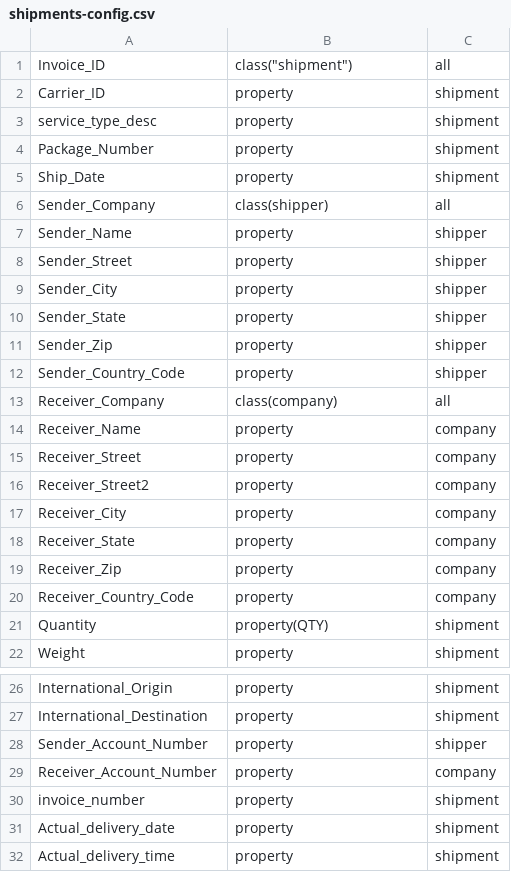
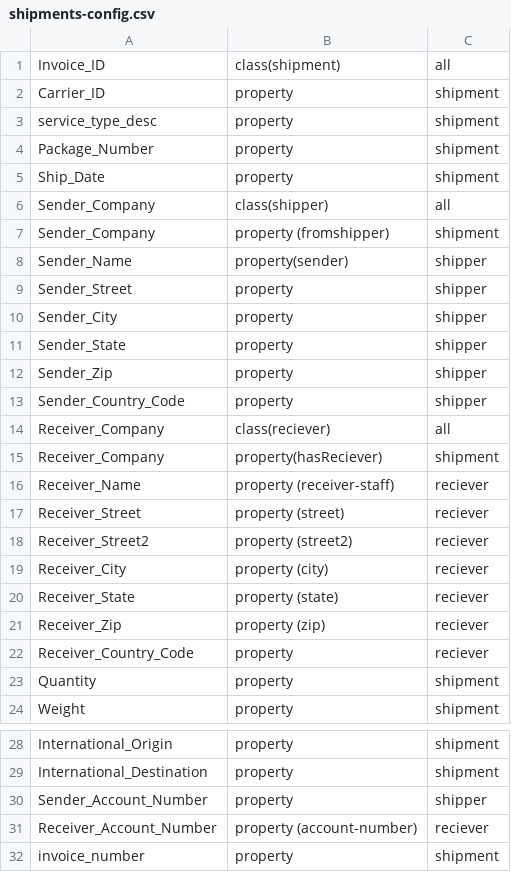
Before and after one commit to notruthless/csv2rdf, a CSV file: shipments-config.csv, drawn as a sheet; only a part is shown, gaps mark what is left out; the shorter side is filled out with more unchanged rows.

```diff
--- a/shipments-config.csv
+++ b/shipments-config.csv
@@ -1,2 +1,2 @@
-Invoice_ID,class("shipment"),all
+Invoice_ID,class(shipment),all
 Carrier_ID,property,shipment
@@ -6,3 +6,4 @@ Ship_Date,property,shipment
 Sender_Company,class(shipper),all
-Sender_Name,property,shipper
+Sender_Company,property (fromshipper),shipment
+Sender_Name,property(sender),shipper
 Sender_Street,property,shipper
@@ -12,11 +13,12 @@ Sender_Zip,property,shipper
 Sender_Country_Code,property,shipper
-Receiver_Company,class(company),all
-Receiver_Name,property,company
-Receiver_Street,property,company
-Receiver_Street2,property,company
-Receiver_City,property,company
-Receiver_State,property,company
-Receiver_Zip,property,company
-Receiver_Country_Code,property,company
-Quantity,property(QTY),shipment
+Receiver_Company,class(reciever),all
+Receiver_Company,property(hasReciever),shipment
+Receiver_Name,property (receiver-staff),reciever
+Receiver_Street,property (street) ,reciever
+Receiver_Street2,property (street2),reciever
+Receiver_City,property (city) ,reciever
+Receiver_State,property (state) ,reciever
+Receiver_Zip,property (zip),reciever
+Receiver_Country_Code,property,reciever
+Quantity,property,shipment
 Weight,property,shipment
@@ -28,3 +30,3 @@ International_Destination,property,shipment
 Sender_Account_Number,property,shipper
-Receiver_Account_Number,property,company
+Receiver_Account_Number,property (account-number),reciever
 invoice_number,property,shipment
```
Also changed, not shown: shipments.csv.
